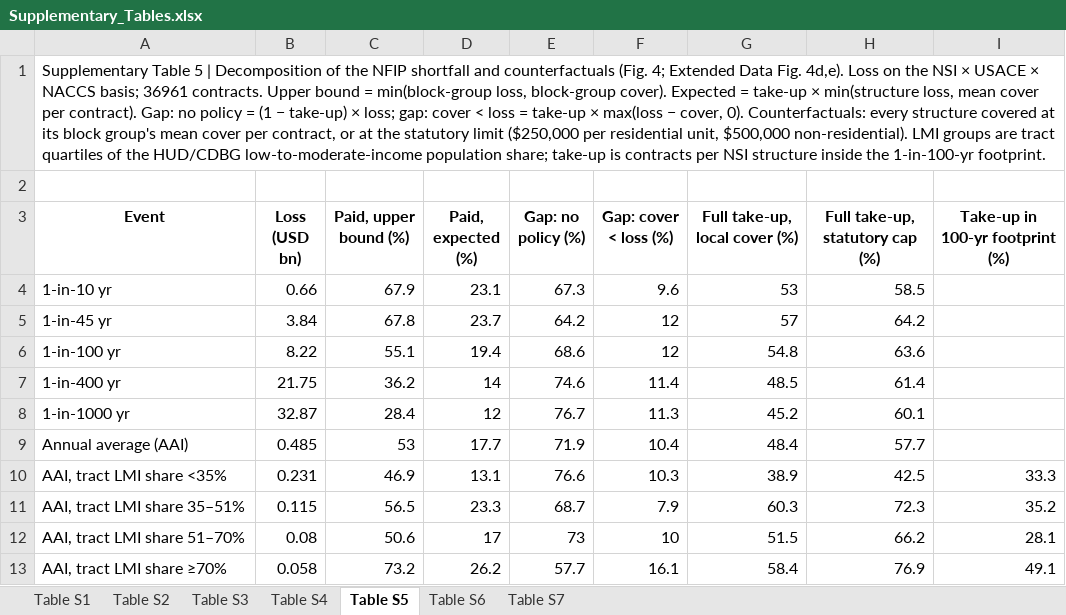
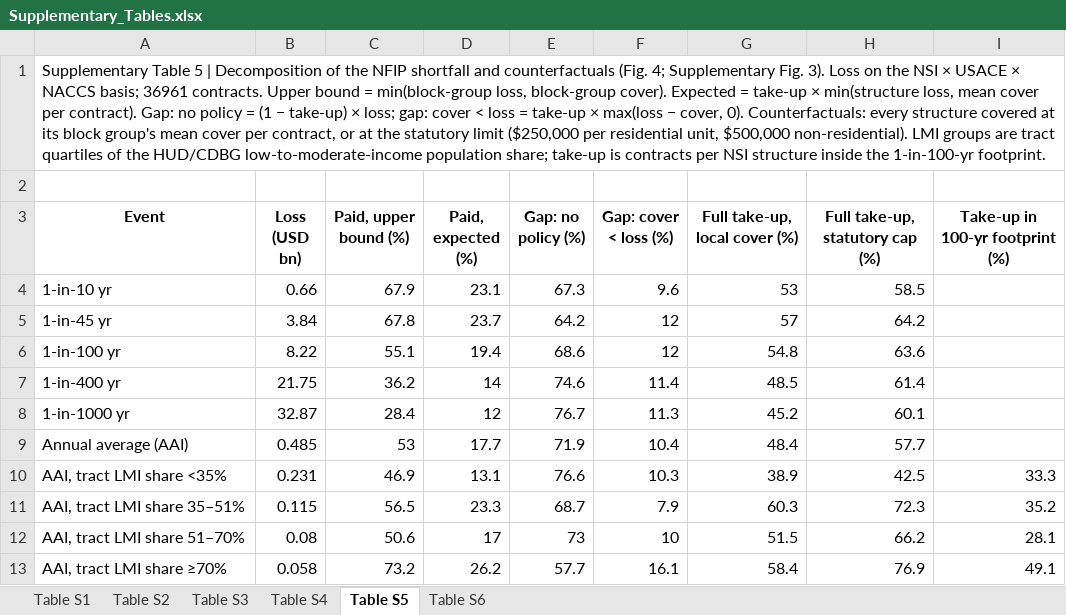
Before and after one commit to cbian-prog/nyc-recurrent-flood-protection, an Excel workbook: tables/Supplementary_Tables.xlsx, sheet Table S5, drawn as a sheet; values as stored, in another font and other column widths than the file's, no borders; the diff names each change by its address in the sheet, - before the commit and + after, or states it on an @@ line.

```diff
--- a/tables/Supplementary_Tables.xlsx (sheet Table S5)
+++ b/tables/Supplementary_Tables.xlsx (sheet Table S5)
-sheet tab: Table S7
-A1 (Event): …(Fig. 4; Extended Data Fig. 4d,e). Loss on…
+A1 (Event): …(Fig. 4; Supplementary Fig. 3). Loss on…
```
Also changed, not shown: sheet Table S2, sheet Table S3, 36 other files.
